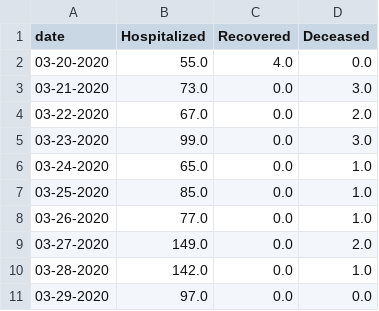
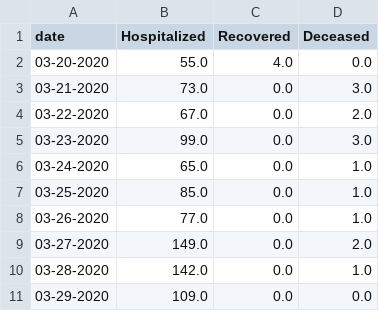
Before and after one commit to ai-splash/corona_india_data, a CSV file: day_wise_count5.csv, drawn as a sheet.

Commit message:
Updates on 30/03/2020 06:24:55

```diff
--- a/day_wise_count5.csv
+++ b/day_wise_count5.csv
@@ -10,2 +10,2 @@ date,Hospitalized,Recovered,Deceased
 03-28-2020,142.0,0.0,1.0
-03-29-2020,97.0,0.0,0.0
+03-29-2020,109.0,0.0,0.0
```
